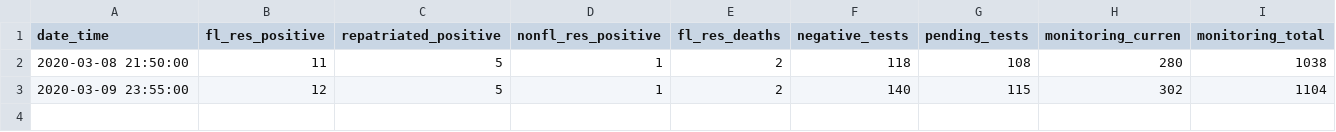
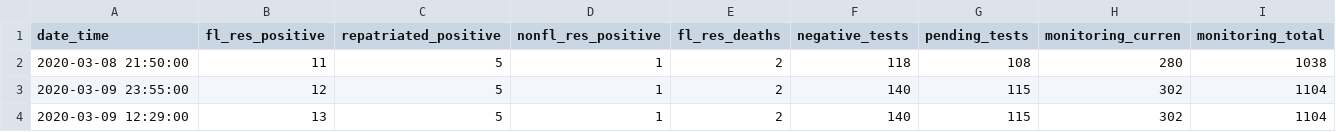
Before and after one commit to ethanwhite/FLCOVID19Monitor, a CSV file: R/data/fl_covid_data.csv, drawn as a sheet.

Commit message:
Data update

```diff
--- a/R/data/fl_covid_data.csv
+++ b/R/data/fl_covid_data.csv
@@ -3 +3,2 @@
 2020-03-09 23:55:00,12,5,1,2,140,115,302,1104
+2020-03-09 12:29:00,13,5,1,2,140,115,302,1104
```
